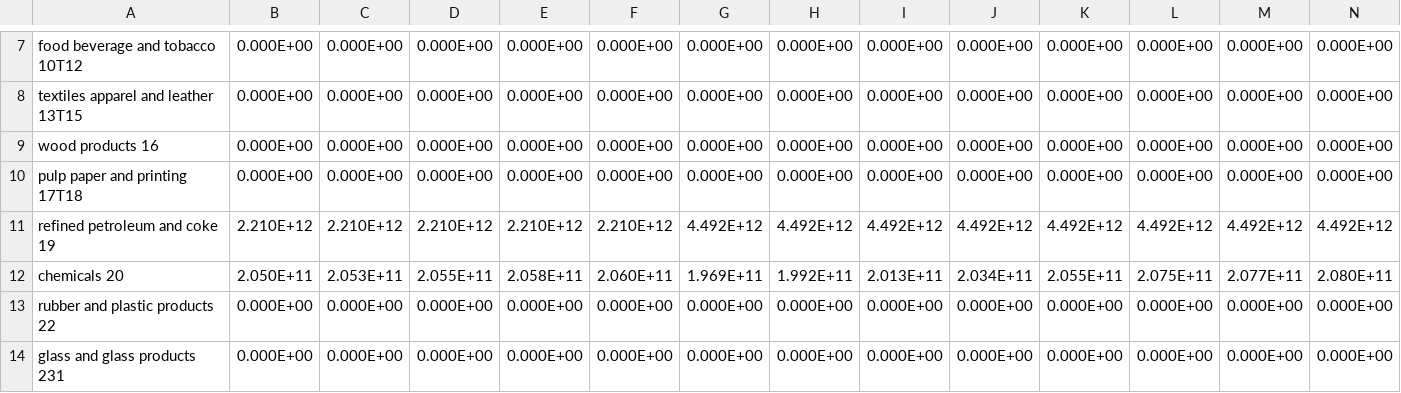
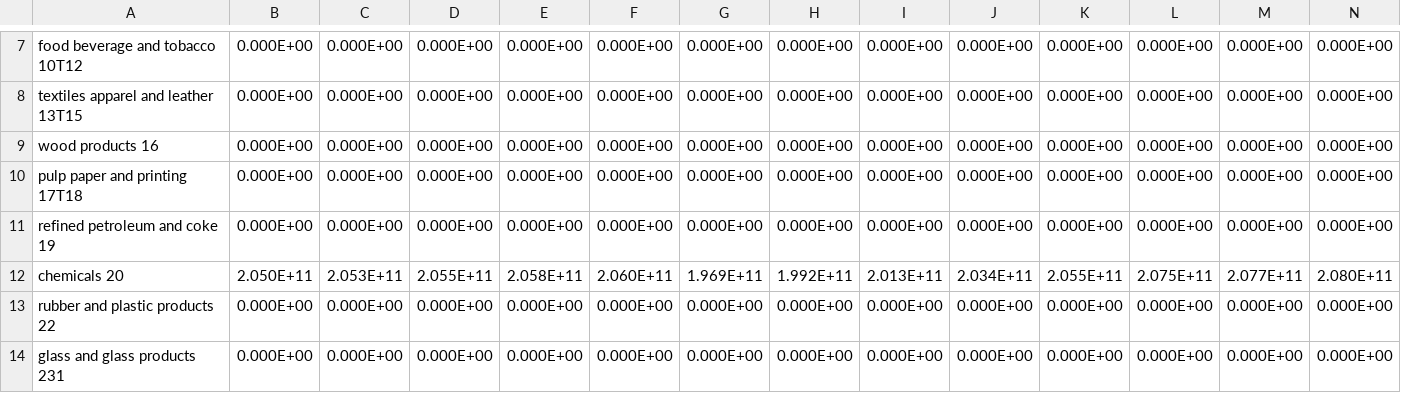
Before and after one commit to Energy-Innovation/eps-southkorea, a CSV file: InputData/indst/BPE/BPE-CO2.csv, drawn as a sheet; only a part is shown, gaps mark what is left out; removed rows and columns are numbered as before the commit, all else as after; rows hold the shown columns only; the diff names each change by its address in the sheet, - before the commit and + after, or states it on an @@ line.

```diff
--- a/InputData/indst/BPE/BPE-CO2.csv
+++ b/InputData/indst/BPE/BPE-CO2.csv
-row 11: refined petroleum and coke 19 | 2.210E+12 | 2.210E+12 | 2.210E+12 | 2.210E+12 | 2.210E+12 | 4.492E+12 | 4.492E+12 | 4.492E+12 | 4.492E+12 | 4.492E+12 | 4.492E+12 | 4.492E+12 | 4.492E+12
+row 11: refined petroleum and coke 19 | 0.000E+00 | 0.000E+00 | 0.000E+00 | 0.000E+00 | 0.000E+00 | 0.000E+00 | 0.000E+00 | 0.000E+00 | 0.000E+00 | 0.000E+00 | 0.000E+00 | 0.000E+00 | 0.000E+00
```
Also changed, not shown: 1 other file.
